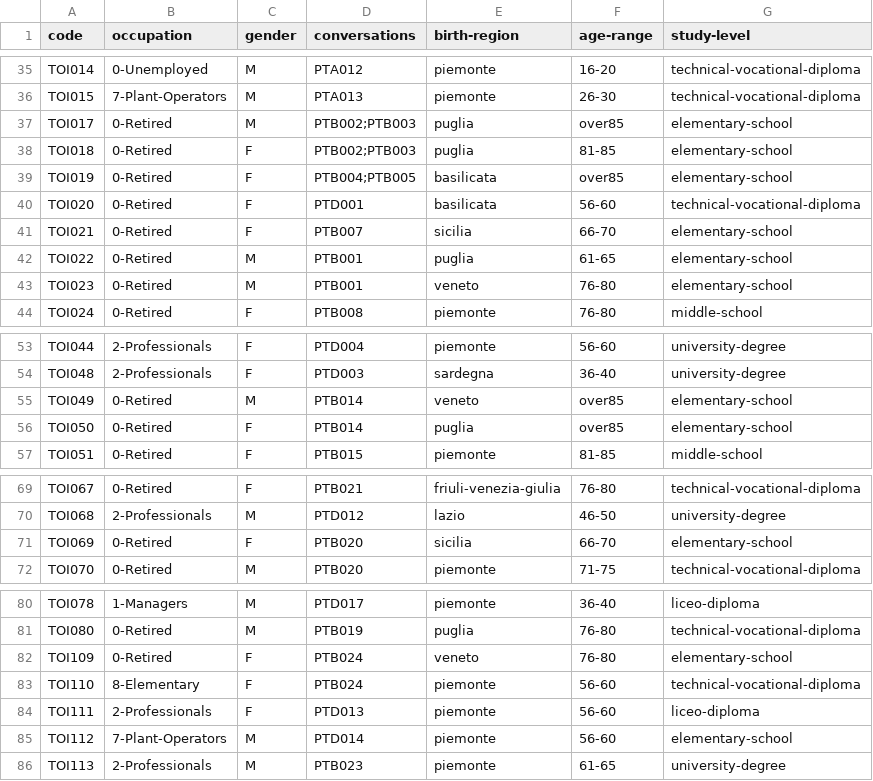
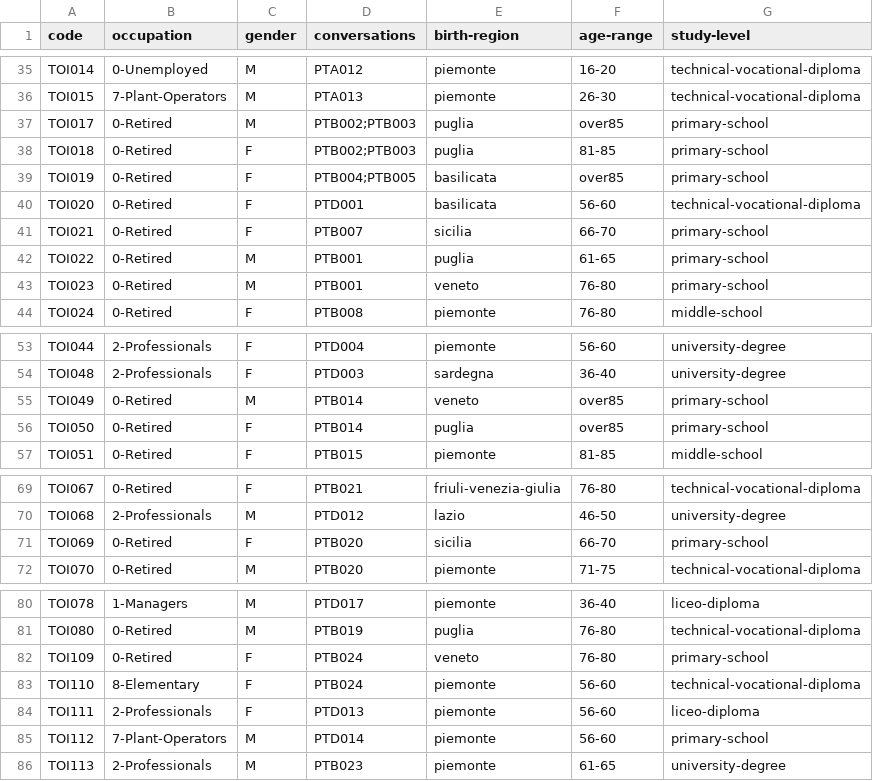
Before and after one commit to KIParla/ParlaTO, a TSV file: metadata/participants.tsv, drawn as a sheet; only a part is shown, gaps mark what is left out.

Commit message:
change elementary to primary

```diff
--- a/metadata/participants.tsv
+++ b/metadata/participants.tsv
@@ -36,9 +36,9 @@ TOI014	0-Unemployed	M	PTA012	piemonte	16-20	technical-vocational-diploma
 TOI015	7-Plant-Operators	M	PTA013	piemonte	26-30	technical-vocational-diploma
-TOI017	0-Retired	M	PTB002;PTB003	puglia	over85	elementary-school
-TOI018	0-Retired	F	PTB002;PTB003	puglia	81-85	elementary-school
-TOI019	0-Retired	F	PTB004;PTB005	basilicata	over85	elementary-school
+TOI017	0-Retired	M	PTB002;PTB003	puglia	over85	primary-school
+TOI018	0-Retired	F	PTB002;PTB003	puglia	81-85	primary-school
+TOI019	0-Retired	F	PTB004;PTB005	basilicata	over85	primary-school
 TOI020	0-Retired	F	PTD001	basilicata	56-60	technical-vocational-diploma
-TOI021	0-Retired	F	PTB007	sicilia	66-70	elementary-school
-TOI022	0-Retired	M	PTB001	puglia	61-65	elementary-school
-TOI023	0-Retired	M	PTB001	veneto	76-80	elementary-school
+TOI021	0-Retired	F	PTB007	sicilia	66-70	primary-school
+TOI022	0-Retired	M	PTB001	puglia	61-65	primary-school
+TOI023	0-Retired	M	PTB001	veneto	76-80	primary-school
 TOI024	0-Retired	F	PTB008	piemonte	76-80	middle-school
@@ -54,4 +54,4 @@ TOI044	2-Professionals	F	PTD004	piemonte	56-60	university-degree
 TOI048	2-Professionals	F	PTD003	sardegna	36-40	university-degree
-TOI049	0-Retired	M	PTB014	veneto	over85	elementary-school
-TOI050	0-Retired	F	PTB014	puglia	over85	elementary-school
+TOI049	0-Retired	M	PTB014	veneto	over85	primary-school
+TOI050	0-Retired	F	PTB014	puglia	over85	primary-school
 TOI051	0-Retired	F	PTB015	piemonte	81-85	middle-school
@@ -70,3 +70,3 @@ TOI067	0-Retired	F	PTB021	friuli-venezia-giulia	76-80	technical-vocational-diplo
 TOI068	2-Professionals	M	PTD012	lazio	46-50	university-degree
-TOI069	0-Retired	F	PTB020	sicilia	66-70	elementary-school
+TOI069	0-Retired	F	PTB020	sicilia	66-70	primary-school
 TOI070	0-Retired	M	PTB020	piemonte	71-75	technical-vocational-diploma
@@ -81,6 +81,6 @@ TOI078	1-Managers	M	PTD017	piemonte	36-40	liceo-diploma
 TOI080	0-Retired	M	PTB019	puglia	76-80	technical-vocational-diploma
-TOI109	0-Retired	F	PTB024	veneto	76-80	elementary-school
+TOI109	0-Retired	F	PTB024	veneto	76-80	primary-school
 TOI110	8-Elementary	F	PTB024	piemonte	56-60	technical-vocational-diploma
 TOI111	2-Professionals	F	PTD013	piemonte	56-60	liceo-diploma
-TOI112	7-Plant-Operators	M	PTD014	piemonte	56-60	elementary-school
+TOI112	7-Plant-Operators	M	PTD014	piemonte	56-60	primary-school
 TOI113	2-Professionals	M	PTB023	piemonte	61-65	university-degree
```
